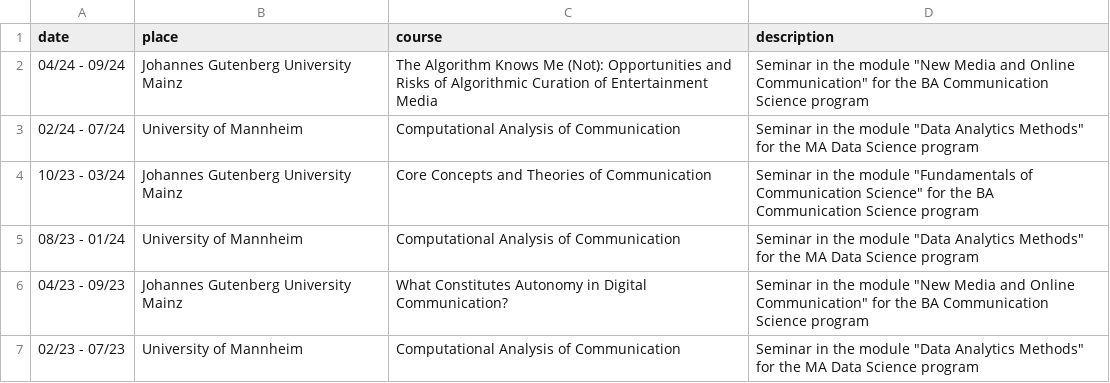
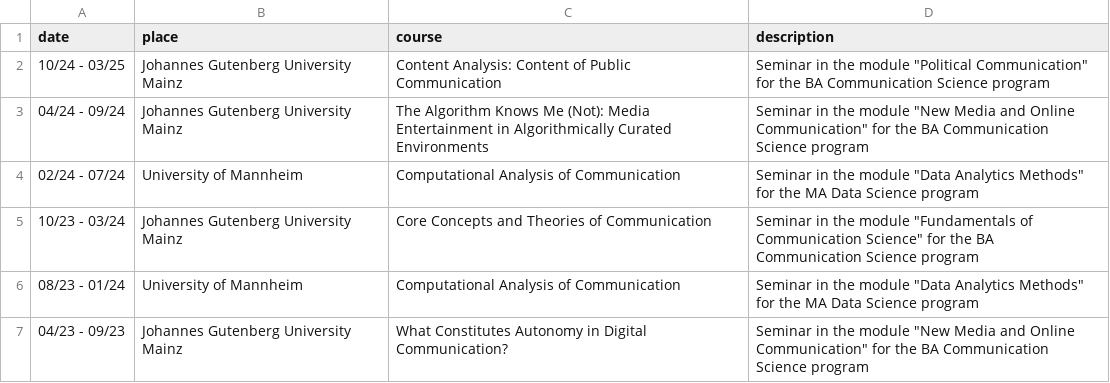
Before and after one commit to felixdidi/website, a CSV file: cv/data/teaching.csv, drawn as a sheet; only a part is shown; the shorter side is filled out with more unchanged rows.

```diff
--- a/cv/data/teaching.csv
+++ b/cv/data/teaching.csv
@@ -1,3 +1,4 @@
 date;place;course;description
-04/24 - 09/24;Johannes Gutenberg University Mainz;The Algorithm Knows Me (Not): Opportunities and Risks of Algorithmic Curation of Entertainment Media;"Seminar in the module ""New Media and Online Communication"" for the BA Communication Science program"
+10/24 - 03/25;Johannes Gutenberg University Mainz;Content Analysis: Content of Public Communication;"Seminar in the module ""Political Communication"" for the BA Communication Science program"
+04/24 - 09/24;Johannes Gutenberg University Mainz;The Algorithm Knows Me (Not): Media Entertainment in Algorithmically Curated Environments;"Seminar in the module ""New Media and Online Communication"" for the BA Communication Science program"
 02/24 - 07/24;University of Mannheim;Computational Analysis of Communication;"Seminar in the module ""Data Analytics Methods"" for the MA Data Science program"
```
Also changed, not shown: 12 other files.
